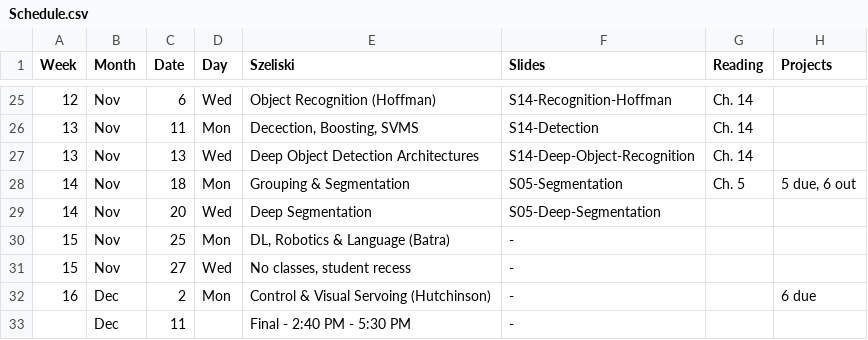
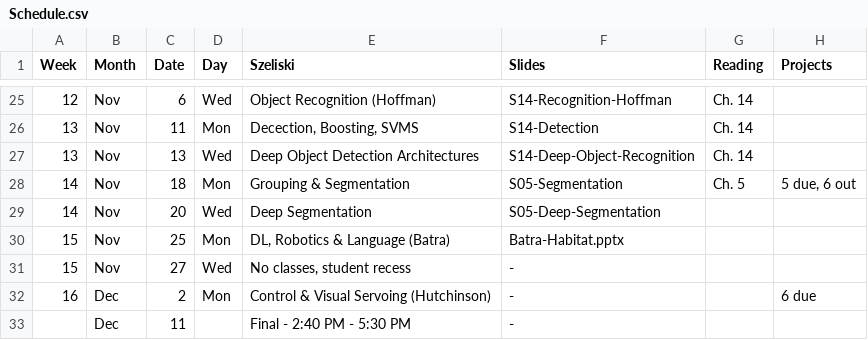
Before and after one commit to dellaert/19F-4476, a CSV file: _data/Schedule.csv, drawn as a sheet; only a part is shown, gaps mark what is left out.

Commit message:
Batra slides

```diff
--- a/_data/Schedule.csv
+++ b/_data/Schedule.csv
@@ -29,3 +29,3 @@
 14,Nov,20,Wed,Deep Segmentation,S05-Deep-Segmentation,,
-15,Nov,25,Mon,"DL, Robotics & Language (Batra)",-,,
+15,Nov,25,Mon,"DL, Robotics & Language (Batra)",Batra-Habitat.pptx,,
 15,Nov,27,Wed,"No classes, student recess",-,,
```
Also changed, not shown: 2 other files.
